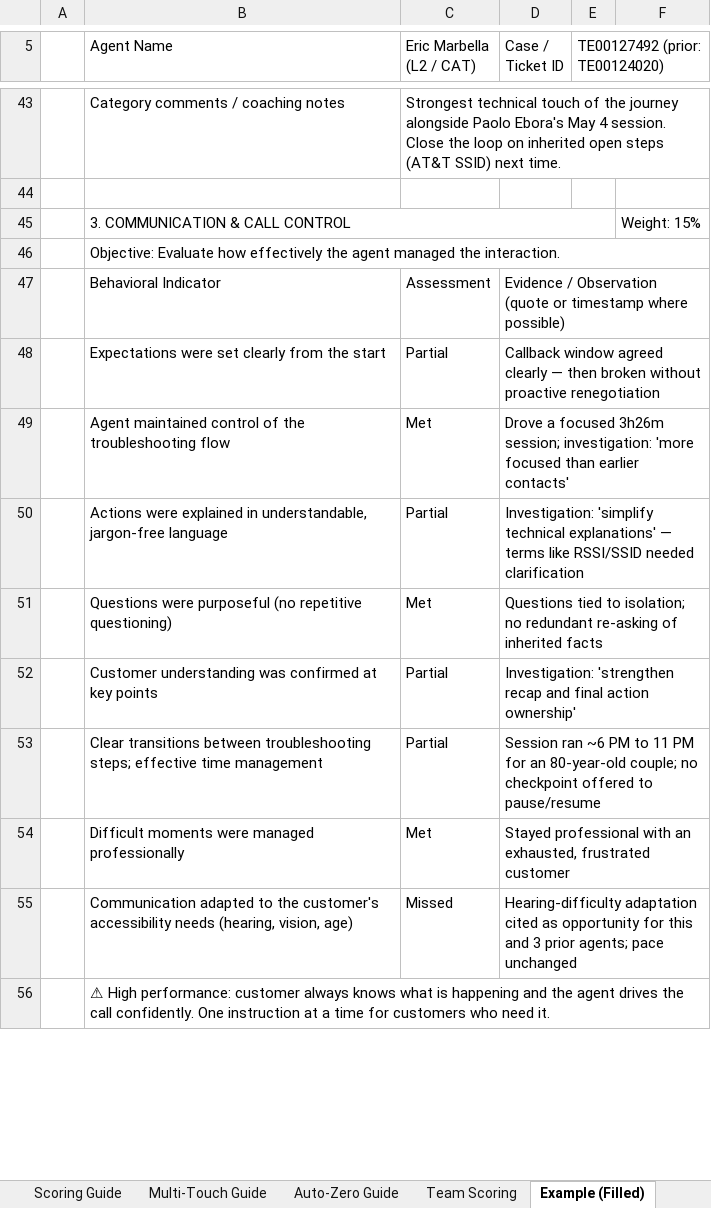
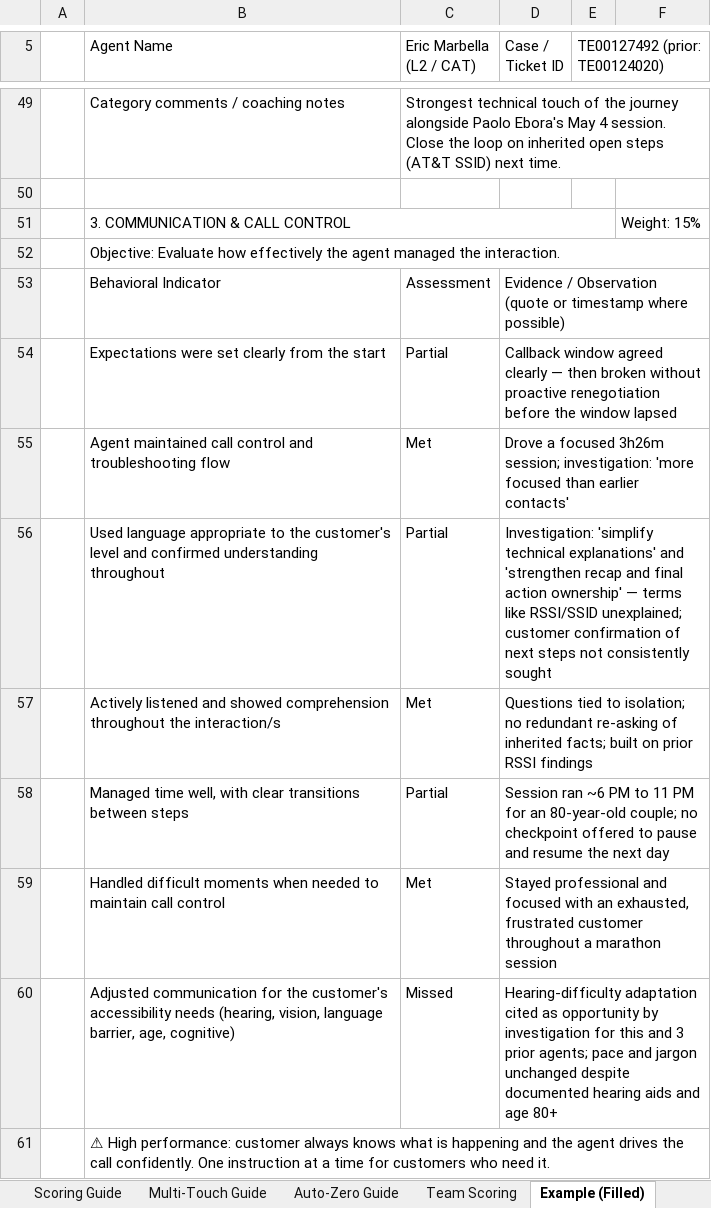
Before and after one commit to edmarpadayhag-vscode/Linksys-QA-Rubric-Form, an Excel workbook: QA Scoring Form Template.xlsx, sheet Example (Filled), drawn as a sheet; only a part is shown, gaps mark what is left out; values as stored, in another font and other column widths than the file's, no cell formats; conditional formats not drawn; removed rows and columns are numbered as before the commit, all else as after; the diff covers the shown part only; the diff names each change by its address in the sheet, - before the commit and + after, or states it on an @@ line.

```diff
--- a/QA Scoring Form Template.xlsx (sheet Example (Filled))
+++ b/QA Scoring Form Template.xlsx (sheet Example (Filled))
-D54 (Case / Ticket ID): …proactive renegotiation
+D54 (Case / Ticket ID): …proactive renegotiation before the window lapsed
-B55 (Agent Name): Agent maintained control of the troubleshooting flow
+B55 (Agent Name): Agent maintained call control and troubleshooting flow
-B56 (Agent Name): Actions were explained in understandable, jargon-free language
+B56 (Agent Name): Used language appropriate to the customer's level and confirmed understanding throughout
-D56 (Case / Ticket ID): …technical explanations' — terms like RSSI/SSID needed clarification
+D56 (Case / Ticket ID): …technical explanations' and 'strengthen recap and final action ownership' — terms like RSSI/SSID unexplained; customer confirmation of next steps not consistently sought
-B57 (Agent Name): Questions were purposeful (no repetitive questioning)
+B57 (Agent Name): Actively listened and showed comprehension throughout the interaction/s
-D57 (Case / Ticket ID): …of inherited facts
+D57 (Case / Ticket ID): …of inherited facts; built on prior RSSI findings
-row 52:  | Customer understanding was confirmed at key points | Partial | Investigation: 'strengthen recap and final action ownership'
-B58 (Agent Name): Clear transitions between troubleshooting steps; effective time management
+B58 (Agent Name): Managed time well, with clear transitions between steps
-D58 (Case / Ticket ID): …offered to pause/resume
+D58 (Case / Ticket ID): …offered to pause and resume the next day
-B59 (Agent Name): Difficult moments were managed professionally
+B59 (Agent Name): Handled difficult moments when needed to maintain call control
-D59 (Case / Ticket ID): Stayed professional with an exhausted, frustrated customer
+D59 (Case / Ticket ID): Stayed professional and focused with an exhausted, frustrated customer throughout a marathon session
-B60 (Agent Name): Communication adapted to the customer's accessibility needs (hearing, vision, age)
+B60 (Agent Name): Adjusted communication for the customer's accessibility needs (hearing, vision, language barrier, age, cognitive)
-D60 (Case / Ticket ID): …as opportunity for this and 3 prior agents; pace unchanged
+D60 (Case / Ticket ID): …as opportunity by investigation for this and 3 prior agents; pace and jargon unchanged despite documented hearing aids and age 80+
```
Also changed, not shown: 55 added rows, 49 removed rows, 70 edited cells and merged cells elsewhere in this sheet, sheet Case Tracker, sheet Scoring Form, sheet Team Scoring, cell formats, formulas that keep their value.
